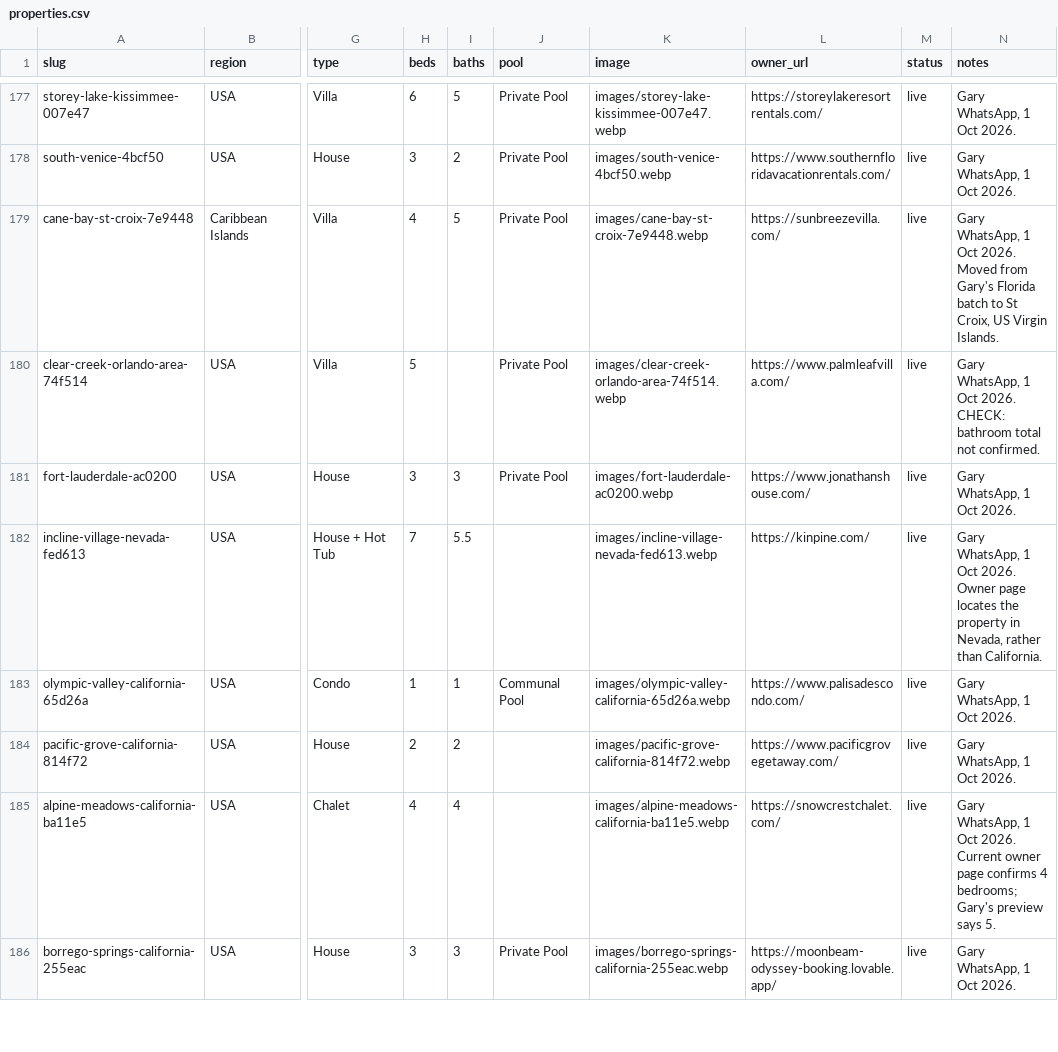
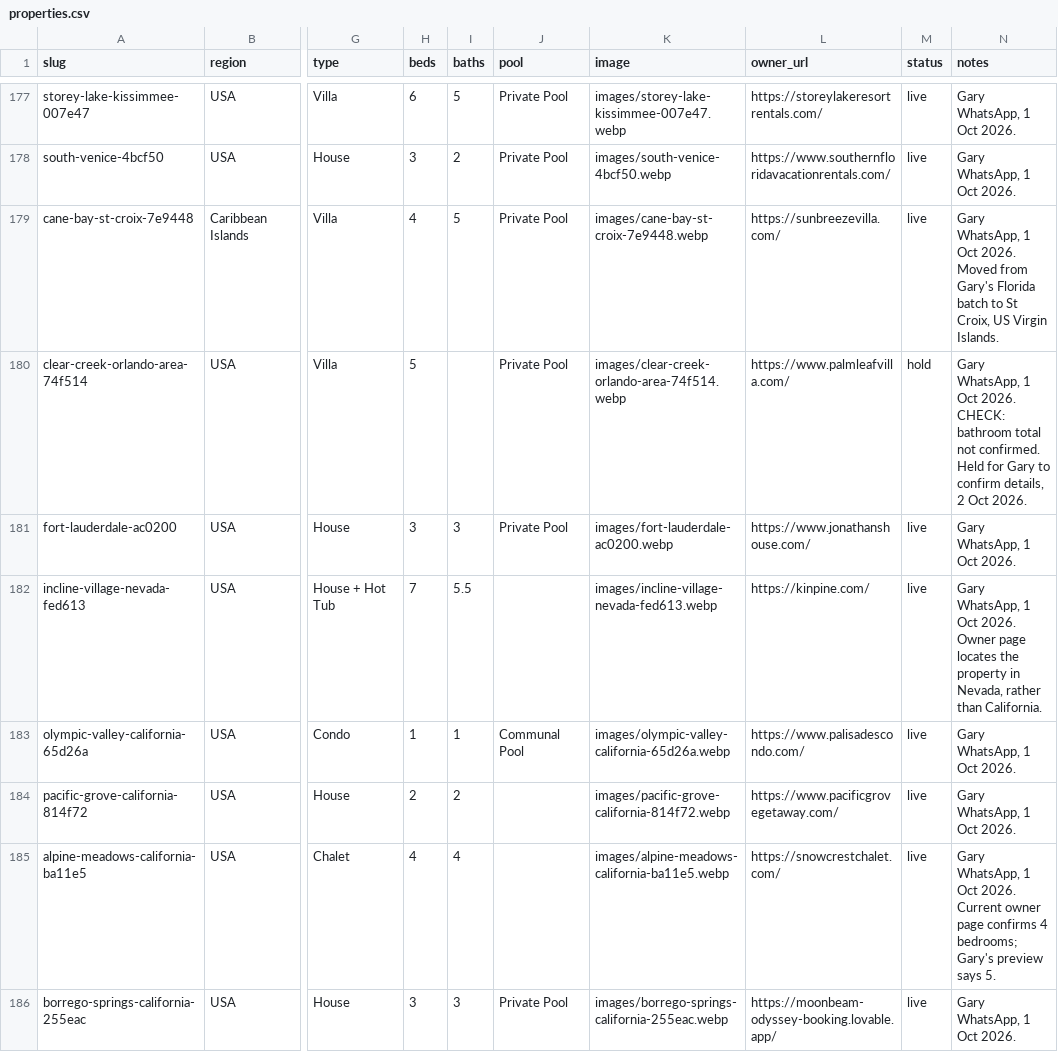
Before and after one commit to shibbard/client-sites, a CSV file: HomesForHoliday/properties.csv, drawn as a sheet; only a part is shown, gaps mark what is left out; the diff covers the shown part only; the diff names each change by its address in the sheet, - before the commit and + after, or states it on an @@ line.

Commit message:
HomesForHoliday: hold incomplete listings and remove coming-soon cards

```diff
--- a/HomesForHoliday/properties.csv
+++ b/HomesForHoliday/properties.csv
-M180 (status): live
+M180 (status): hold
-N180 (notes): …not confirmed.
+N180 (notes): …not confirmed. Held for Gary to confirm details, 2 Oct 2026.
```
Also changed, not shown: 2 added rows and 40 edited cells elsewhere in this file, 9 other files.
